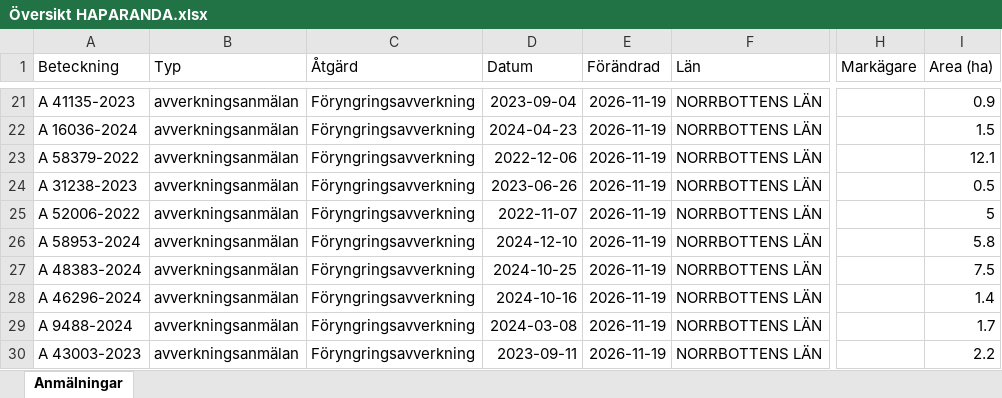
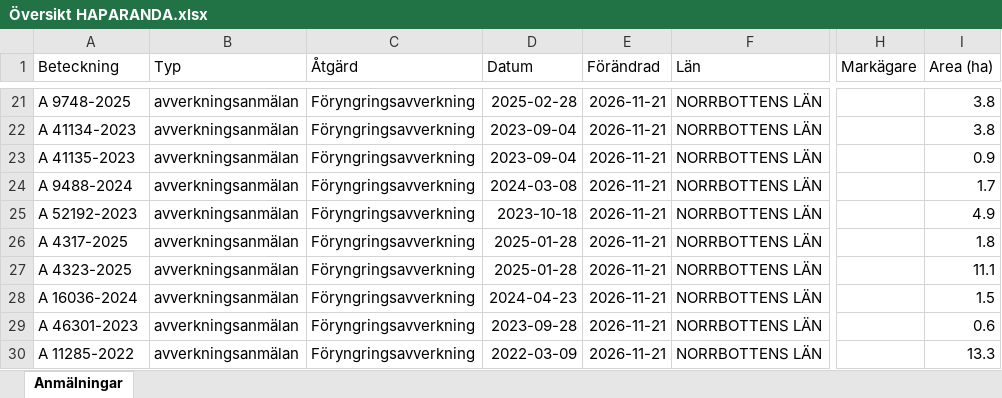
Before and after one commit to klasma/Logging_2583, an Excel workbook: Översikt HAPARANDA.xlsx, sheet Anmälningar, drawn as a sheet; only a part is shown, gaps mark what is left out; values as stored, in another font and other column widths than the file's, no borders; the diff covers the shown part only; the diff names each change by its address in the sheet, - before the commit and + after, or states it on an @@ line.

```diff
--- a/Översikt HAPARANDA.xlsx (sheet Anmälningar)
+++ b/Översikt HAPARANDA.xlsx (sheet Anmälningar)
-A21 (Beteckning): A 41135-2023
+A21 (Beteckning): A 9748-2025
-D21 (Datum): 2023-09-04
+D21 (Datum): 2025-02-28
-E21:E30 (Förändrad): 2026-11-19
+E21:E30 (Förändrad): 2026-11-21
-I21 (Area (ha)): 0.9
+I21 (Area (ha)): 3.8
-A22 (Beteckning): A 16036-2024
+A22 (Beteckning): A 41134-2023
-D22 (Datum): 2024-04-23
+D22 (Datum): 2023-09-04
-I22 (Area (ha)): 1.5
+I22 (Area (ha)): 3.8
-A23 (Beteckning): A 58379-2022
+A23 (Beteckning): A 41135-2023
-D23 (Datum): 2022-12-06
+D23 (Datum): 2023-09-04
-I23 (Area (ha)): 12.1
+I23 (Area (ha)): 0.9
-A24 (Beteckning): A 31238-2023
+A24 (Beteckning): A 9488-2024
-D24 (Datum): 2023-06-26
+D24 (Datum): 2024-03-08
-I24 (Area (ha)): 0.5
+I24 (Area (ha)): 1.7
-A25 (Beteckning): A 52006-2022
+A25 (Beteckning): A 52192-2023
-D25 (Datum): 2022-11-07
+D25 (Datum): 2023-10-18
-I25 (Area (ha)): 5
+I25 (Area (ha)): 4.9
-A26 (Beteckning): A 58953-2024
+A26 (Beteckning): A 4317-2025
-D26 (Datum): 2024-12-10
+D26 (Datum): 2025-01-28
-I26 (Area (ha)): 5.8
+I26 (Area (ha)): 1.8
-A27 (Beteckning): A 48383-2024
+A27 (Beteckning): A 4323-2025
-D27 (Datum): 2024-10-25
+D27 (Datum): 2025-01-28
-I27 (Area (ha)): 7.5
+I27 (Area (ha)): 11.1
-A28 (Beteckning): A 46296-2024
+A28 (Beteckning): A 16036-2024
-D28 (Datum): 2024-10-16
+D28 (Datum): 2024-04-23
-I28 (Area (ha)): 1.4
+I28 (Area (ha)): 1.5
-A29 (Beteckning): A 9488-2024
+A29 (Beteckning): A 46301-2023
-D29 (Datum): 2024-03-08
+D29 (Datum): 2023-09-28
-I29 (Area (ha)): 1.7
+I29 (Area (ha)): 0.6
-A30 (Beteckning): A 43003-2023
+A30 (Beteckning): A 11285-2022
-D30 (Datum): 2023-09-11
+D30 (Datum): 2022-03-09
-I30 (Area (ha)): 2.2
+I30 (Area (ha)): 13.3
```
Also changed, not shown: 689 edited cells elsewhere in this sheet, artfynd/A 1855-2025 artfynd.xlsx, artfynd/A 21714-2026 artfynd.xlsx, 33 other files.
